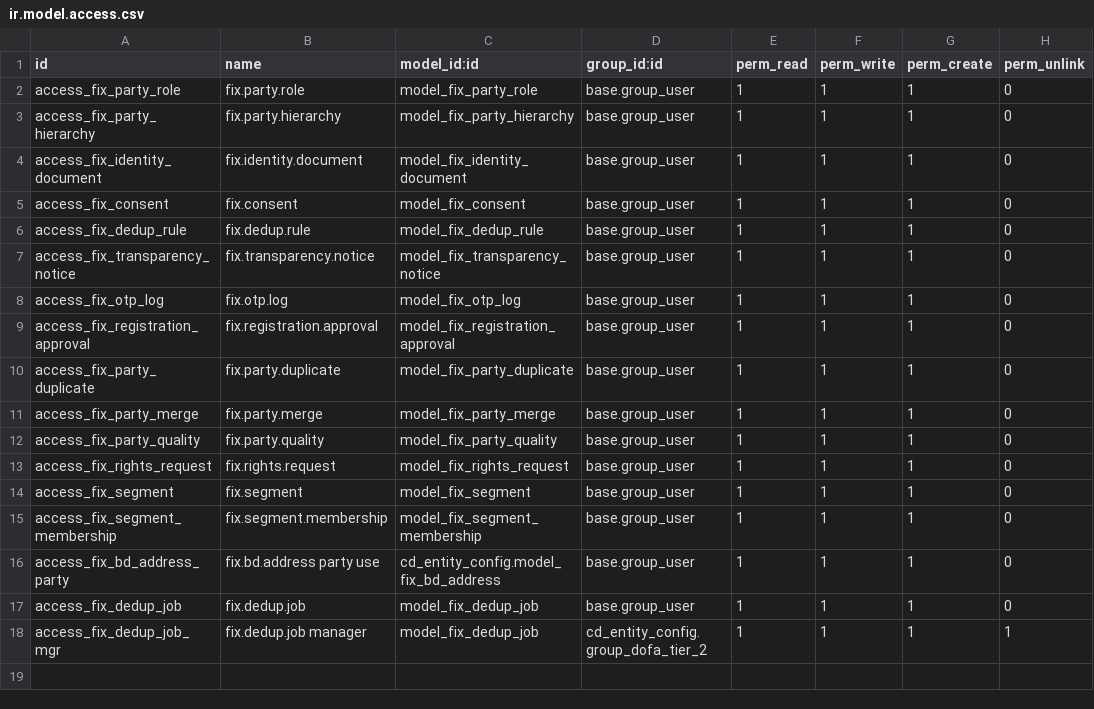
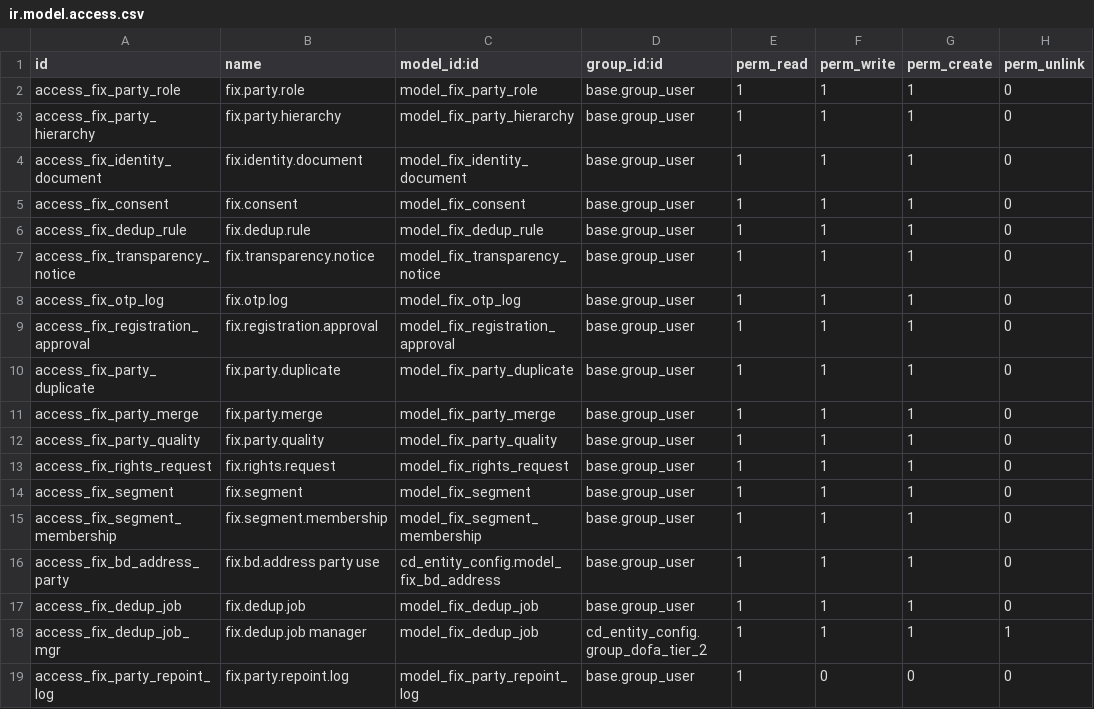
Before and after one commit to maz279/1000fix_new_erp_system, a CSV file: 1000_fix_codebase/addons/platform/cd_party_master/security/ir.model.access.csv, drawn as a sheet; the diff names each change by its address in the sheet, - before the commit and + after, or states it on an @@ line.

```diff
--- a/1000_fix_codebase/addons/platform/cd_party_master/security/ir.model.access.csv
+++ b/1000_fix_codebase/addons/platform/cd_party_master/security/ir.model.access.csv
+row 19: access_fix_party_repoint_log | fix.party.repoint.log | model_fix_party_repoint_log | base.group_user | 1 | 0 | 0 | 0
```
Also changed, not shown: 52 other files.
